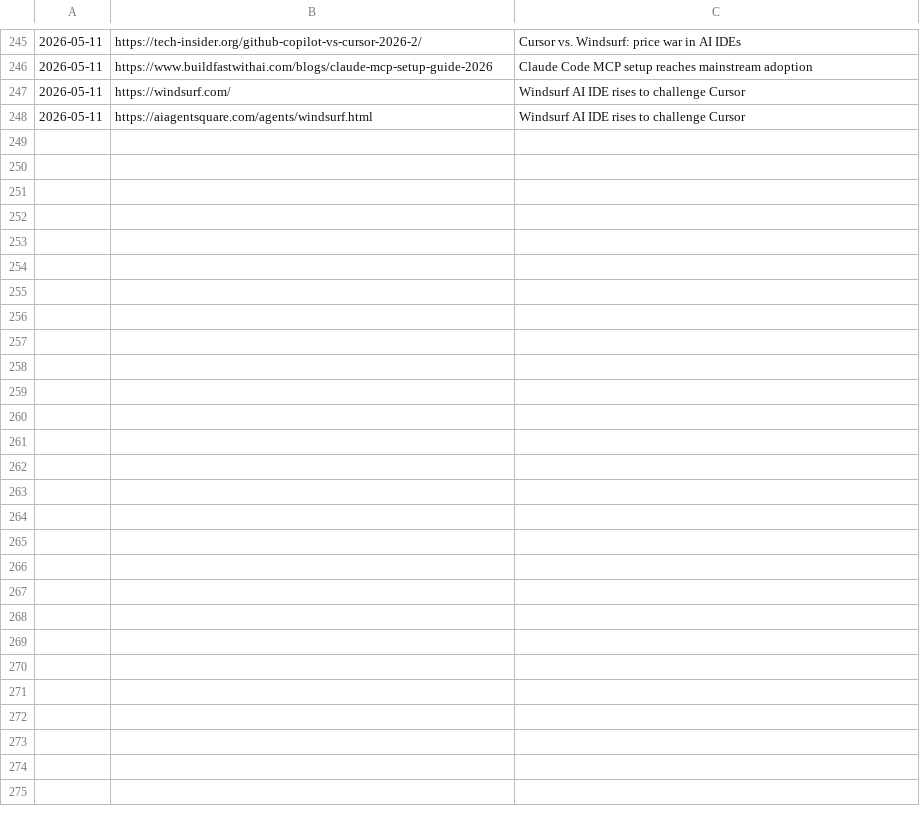
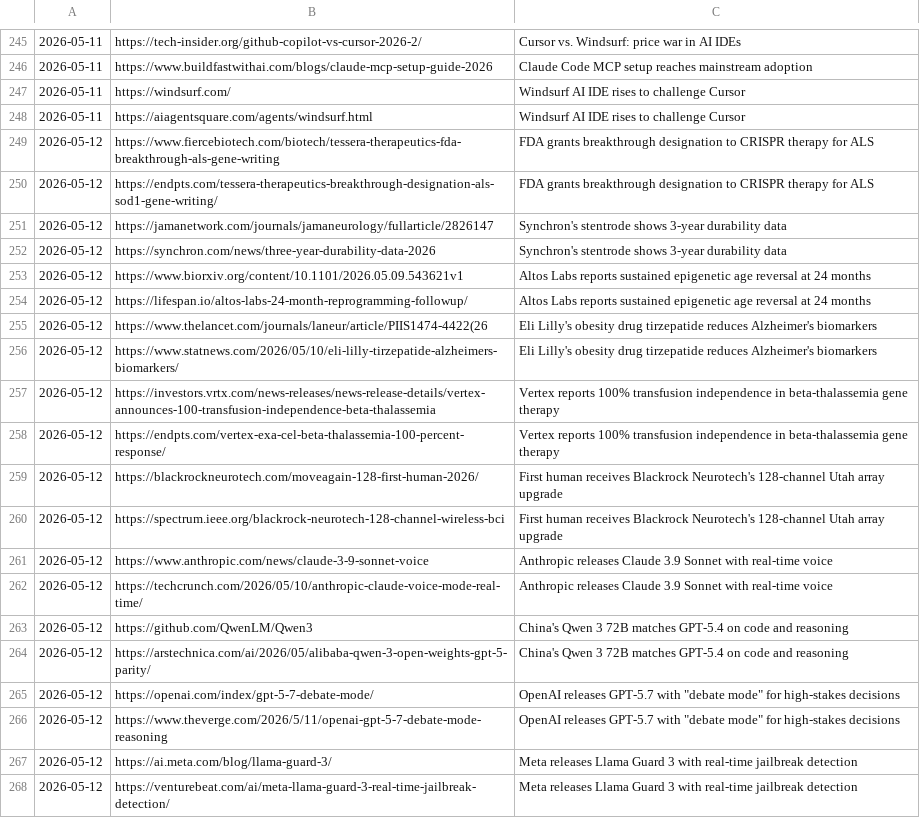
Before and after one commit to anshvidyarthi/custom-morning-digests, a TSV file: .covered-urls.tsv, drawn as a sheet; only a part is shown, gaps mark what is left out; the diff covers the shown part only; the diff names each change by its address in the sheet, - before the commit and + after, or states it on an @@ line.

```diff
--- a/.covered-urls.tsv
+++ b/.covered-urls.tsv
+row 249: 2026-05-12 | https://www.fiercebiotech.com/biotech/tessera-therapeutics-fda-breakthrough-als-gene-writing | FDA grants breakthrough designation to CRISPR therapy for ALS
+row 250: 2026-05-12 | https://endpts.com/tessera-therapeutics-breakthrough-designation-als-sod1-gene-writing/ | FDA grants breakthrough designation to CRISPR therapy for ALS
+row 251: 2026-05-12 | https://jamanetwork.com/journals/jamaneurology/fullarticle/2826147 | Synchron's stentrode shows 3-year durability data
+row 252: 2026-05-12 | https://synchron.com/news/three-year-durability-data-2026 | Synchron's stentrode shows 3-year durability data
+row 253: 2026-05-12 | https://www.biorxiv.org/content/10.1101/2026.05.09.543621v1 | Altos Labs reports sustained epigenetic age reversal at 24 months
+row 254: 2026-05-12 | https://lifespan.io/altos-labs-24-month-reprogramming-followup/ | Altos Labs reports sustained epigenetic age reversal at 24 months
+row 255: 2026-05-12 | https://www.thelancet.com/journals/laneur/article/PIIS1474-4422(26 | Eli Lilly's obesity drug tirzepatide reduces Alzheimer's biomarkers
+row 256: 2026-05-12 | https://www.statnews.com/2026/05/10/eli-lilly-tirzepatide-alzheimers-biomarkers/ | Eli Lilly's obesity drug tirzepatide reduces Alzheimer's biomarkers
+row 257: 2026-05-12 | https://investors.vrtx.com/news-releases/news-release-details/vertex-announces-100-transfusion-independence-beta-thalassemia | Vertex reports 100% transfusion independence in beta-thalassemia gene therapy
+row 258: 2026-05-12 | https://endpts.com/vertex-exa-cel-beta-thalassemia-100-percent-response/ | Vertex reports 100% transfusion independence in beta-thalassemia gene therapy
+row 259: 2026-05-12 | https://blackrockneurotech.com/moveagain-128-first-human-2026/ | First human receives Blackrock Neurotech's 128-channel Utah array upgrade
+row 260: 2026-05-12 | https://spectrum.ieee.org/blackrock-neurotech-128-channel-wireless-bci | First human receives Blackrock Neurotech's 128-channel Utah array upgrade
+row 261: 2026-05-12 | https://www.anthropic.com/news/claude-3-9-sonnet-voice | Anthropic releases Claude 3.9 Sonnet with real-time voice
+row 262: 2026-05-12 | https://techcrunch.com/2026/05/10/anthropic-claude-voice-mode-real-time/ | Anthropic releases Claude 3.9 Sonnet with real-time voice
+row 263: 2026-05-12 | https://github.com/QwenLM/Qwen3 | China's Qwen 3 72B matches GPT-5.4 on code and reasoning
+row 264: 2026-05-12 | https://arstechnica.com/ai/2026/05/alibaba-qwen-3-open-weights-gpt-5-parity/ | China's Qwen 3 72B matches GPT-5.4 on code and reasoning
+row 265: 2026-05-12 | https://openai.com/index/gpt-5-7-debate-mode/ | OpenAI releases GPT-5.7 with "debate mode" for high-stakes decisions
+row 266: 2026-05-12 | https://www.theverge.com/2026/5/11/openai-gpt-5-7-debate-mode-reasoning | OpenAI releases GPT-5.7 with "debate mode" for high-stakes decisions
+row 267: 2026-05-12 | https://ai.meta.com/blog/llama-guard-3/ | Meta releases Llama Guard 3 with real-time jailbreak detection
+row 268: 2026-05-12 | https://venturebeat.com/ai/meta-llama-guard-3-real-time-jailbreak-detection/ | Meta releases Llama Guard 3 with real-time jailbreak detection
```
Also changed, not shown: 18 added rows elsewhere in this file, 1 other file.
